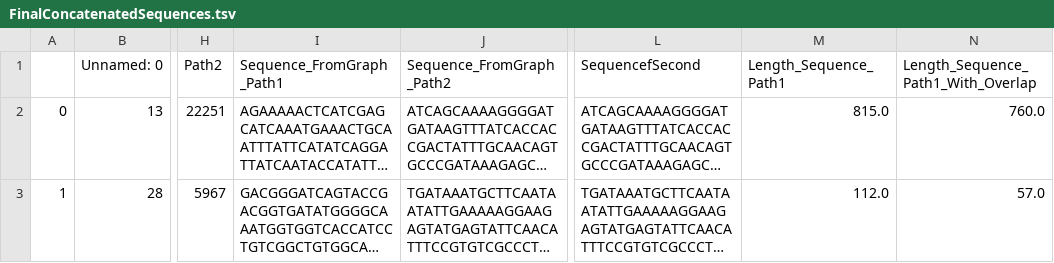
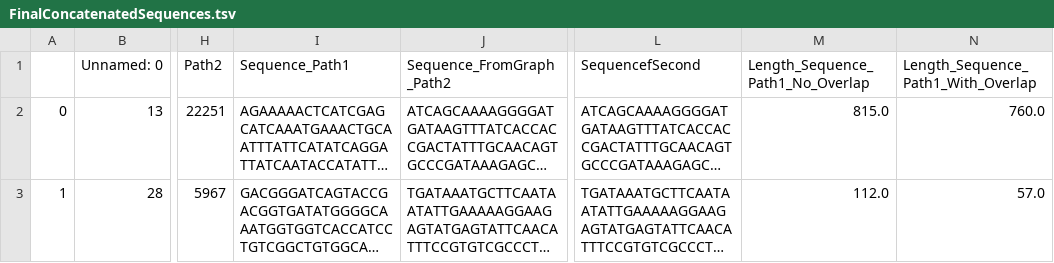
Before and after one commit to Yusreen/Thesis, a TSV file: Results and findings/FinalConcatenatedSequences.tsv, drawn as a sheet; only a part is shown, gaps mark what is left out; long unchanged cells end in …; the diff names each change by its address in the sheet, - before the commit and + after, or states it on an @@ line.

```diff
--- a/Results and findings/FinalConcatenatedSequences.tsv
+++ b/Results and findings/FinalConcatenatedSequences.tsv
-I1: Sequence_FromGraph_Path1
+I1: Sequence_Path1
-M1: Length_Sequence_Path1
+M1: Length_Sequence_Path1_No_Overlap
```
Also changed, not shown: 16 other files.
